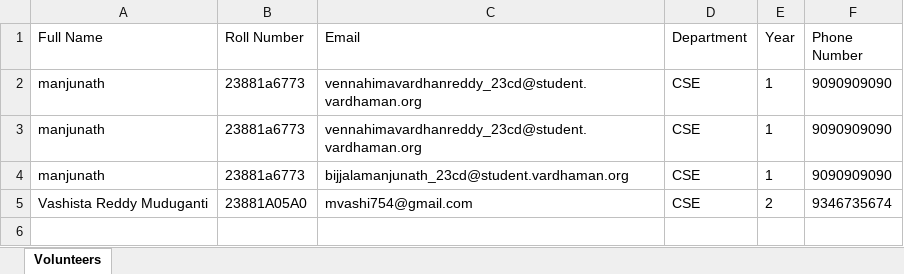
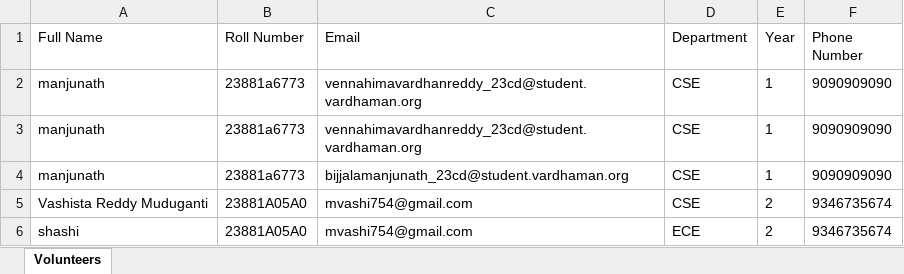
Before and after one commit to vashi93/ortus25, an Excel workbook: volunteers.xlsx, sheet Volunteers, drawn as a sheet; values as stored, in another font and other column widths than the file's, no borders; the diff names each change by its address in the sheet, - before the commit and + after, or states it on an @@ line.

```diff
--- a/volunteers.xlsx (sheet Volunteers)
+++ b/volunteers.xlsx (sheet Volunteers)
+row 6: shashi | 23881A05A0 | mvashi754@gmail.com | ECE | 2 | 9346735674
```
Also changed, not shown: 3 other files.
